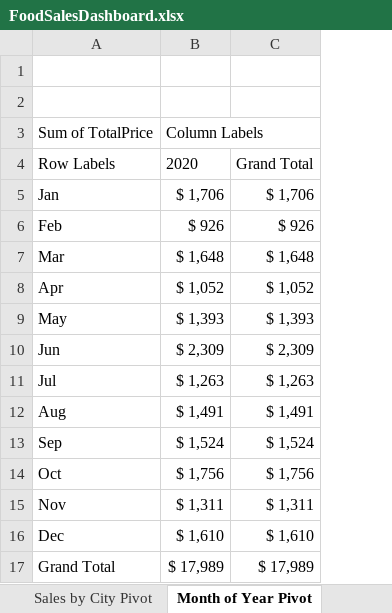
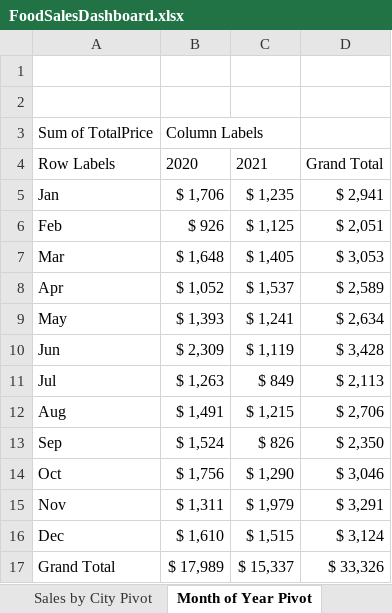
Before and after one commit to LoriBettencourt/DataAnalysis-FoodSalesAnalysis-Excel, an Excel workbook: FoodSalesDashboard.xlsx, sheet Month of Year Pivot, drawn as a sheet; values as stored, in another font and other column widths than the file's, no borders; charts and pictures not drawn; removed rows and columns are numbered as before the commit, all else as after; the diff names each change by its address in the sheet, - before the commit and + after, or states it on an @@ line.

```diff
--- a/FoodSalesDashboard.xlsx (sheet Month of Year Pivot)
+++ b/FoodSalesDashboard.xlsx (sheet Month of Year Pivot)
-column C, rows 4-17: Grand Total | $ 1,706 | $ 926 | $ 1,648 | $ 1,052 | $ 1,393 | $ 2,309 | $ 1,263 | $ 1,491 | $ 1,524 | $ 1,756 | $ 1,311 | $ 1,610 | $ 17,989
+column C, rows 4-17: 2021 | $ 1,235 | $ 1,125 | $ 1,405 | $ 1,537 | $ 1,241 | $ 1,119 | $ 849 | $ 1,215 | $ 826 | $ 1,290 | $ 1,979 | $ 1,515 | $ 15,337
+column D, rows 4-17: Grand Total | $ 2,941 | $ 2,051 | $ 3,053 | $ 2,589 | $ 2,634 | $ 3,428 | $ 2,113 | $ 2,706 | $ 2,350 | $ 3,046 | $ 3,291 | $ 3,124 | $ 33,326
```
Also changed, not shown: sheet FoodSales, sheet Line Pivot, sheet Sparklines Pivot, sheet Dashboard, sheet Item Sales Month of Yr Pivot, sheet Sales by City Food Pivot, 4 more sheets, other sheet tabs, charts or pictures, 1 other file.
